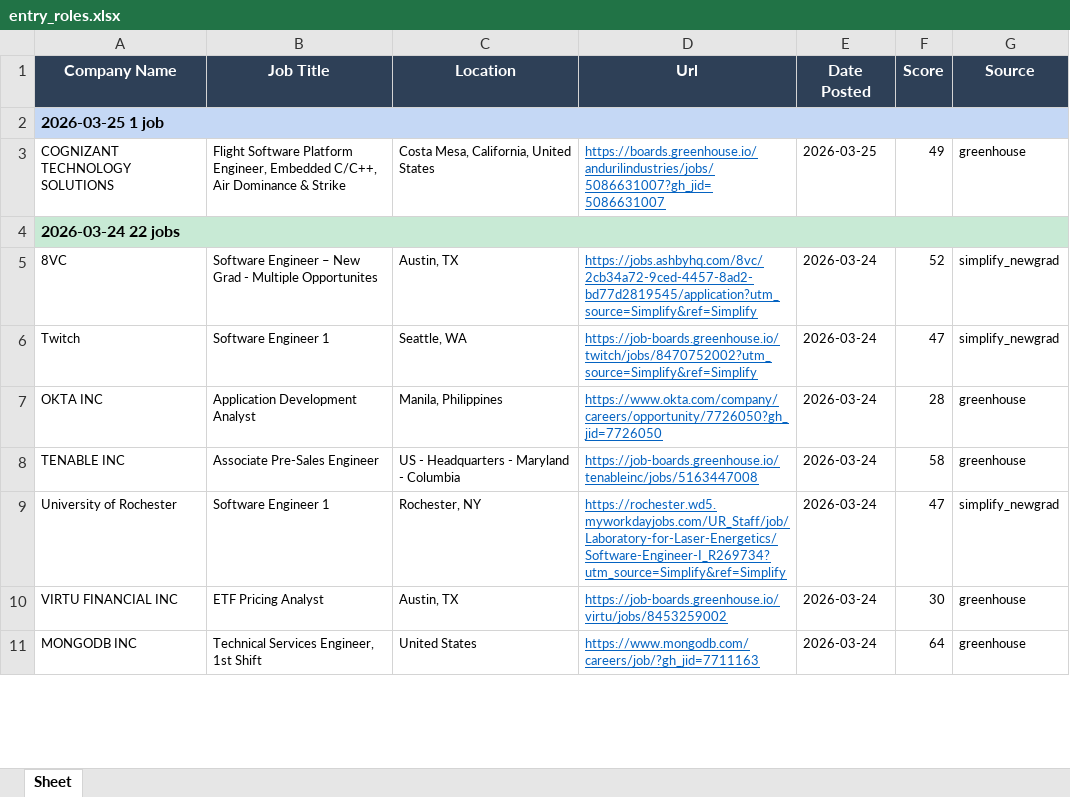
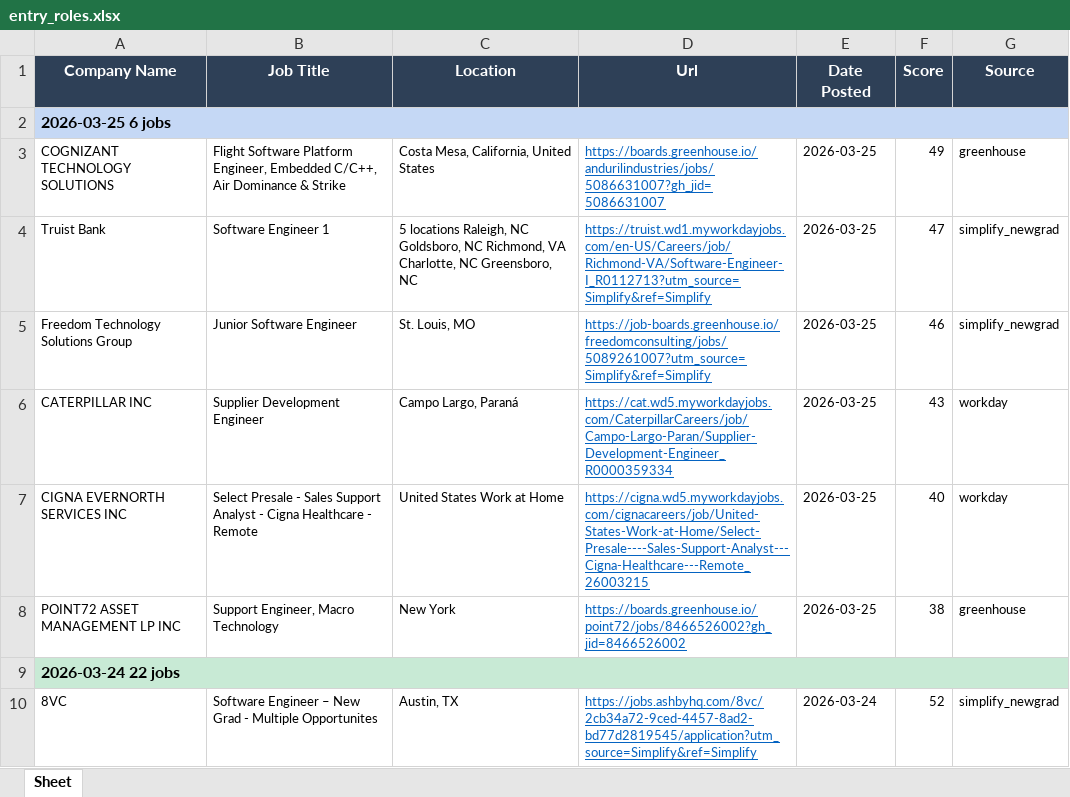
Before and after one commit to egnyani/srx-ent-role-xf, an Excel workbook: output/entry_roles.xlsx, sheet Sheet, drawn as a sheet; only a part is shown; the shorter side is filled out with more unchanged rows; values as stored, in another font and other column widths than the file's, no borders; the diff names each change by its address in the sheet, - before the commit and + after, or states it on an @@ line.

```diff
--- a/output/entry_roles.xlsx (sheet Sheet)
+++ b/output/entry_roles.xlsx (sheet Sheet)
-A2 (Company Name): 2026-03-25 1 job
+A2 (Company Name): 2026-03-25 6 jobs
+row 4: Truist Bank | Software Engineer 1 | 5 locations Raleigh, NC Goldsboro, NC Richmond, VA Charlotte, NC Greensboro, NC | https://truist.wd1.myworkdayjobs.com/en-US/Careers/job/Richmond-VA/Software-Engineer-I_R0112713?utm_source=Simplify&ref=Simplify | 2026-03-25 | 47 | simplify_newgrad
+row 5: Freedom Technology Solutions Group | Junior Software Engineer | St. Louis, MO | https://job-boards.greenhouse.io/freedomconsulting/jobs/5089261007?utm_source=Simplify&ref=Simplify | 2026-03-25 | 46 | simplify_newgrad
+row 6: CATERPILLAR INC | Supplier Development Engineer | Campo Largo, Paraná | https://cat.wd5.myworkdayjobs.com/CaterpillarCareers/job/Campo-Largo-Paran/Supplier-Development-Engineer_R0000359334 | 2026-03-25 | 43 | workday
+row 7: CIGNA EVERNORTH SERVICES INC | Select Presale - Sales Support Analyst - Cigna Healthcare - Remote | United States Work at Home | https://cigna.wd5.myworkdayjobs.com/cignacareers/job/United-States-Work-at-Home/Select-Presale----Sales-Support-Analyst---Cigna-Healthcare---Remote_26003215 | 2026-03-25 | 40 | workday
+row 8: POINT72 ASSET MANAGEMENT LP INC | Support Engineer, Macro Technology | New York | https://boards.greenhouse.io/point72/jobs/8466526002?gh_jid=8466526002 | 2026-03-25 | 38 | greenhouse
```
Also changed, not shown: 2 other files.
